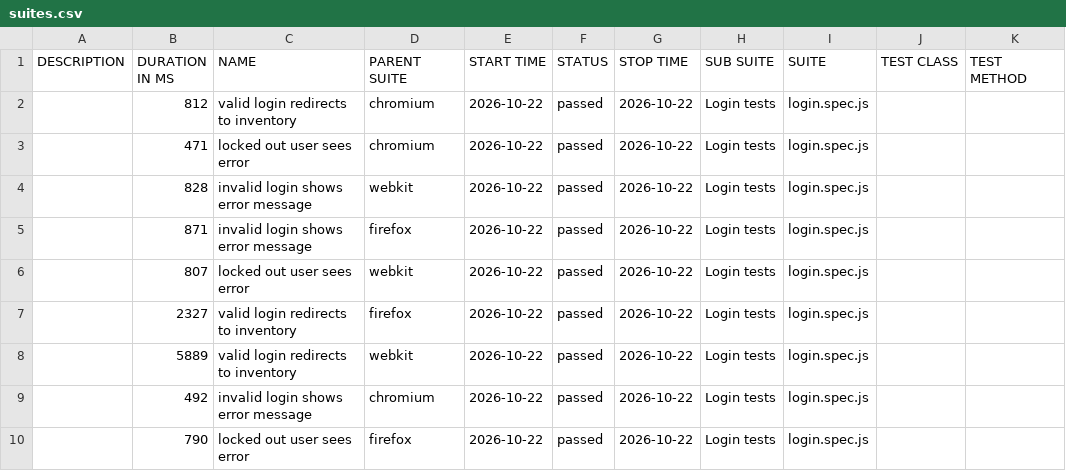
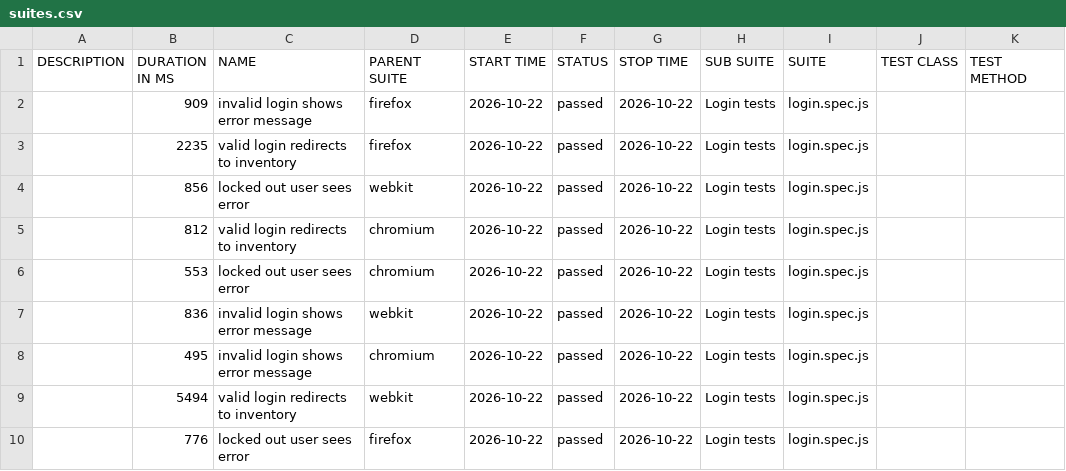
Before and after one commit to andcbzii/Kiyueytes, a CSV file: data/suites.csv, drawn as a sheet.

```diff
--- a/data/suites.csv
+++ b/data/suites.csv
@@ -1,10 +1,10 @@
 "DESCRIPTION","DURATION IN MS","NAME","PARENT SUITE","START TIME","STATUS","STOP TIME","SUB SUITE","SUITE","TEST CLASS","TEST METHOD"
+"","909","invalid login shows error message","firefox","2026-10-22","passed","2026-10-22","Login tests","login.spec.js","",""
+"","2235","valid login redirects to inventory","firefox","2026-10-22","passed","2026-10-22","Login tests","login.spec.js","",""
+"","856","locked out user sees error","webkit","2026-10-22","passed","2026-10-22","Login tests","login.spec.js","",""
 "","812","valid login redirects to inventory","chromium","2026-10-22","passed","2026-10-22","Login tests","login.spec.js","",""
-"","471","locked out user sees error","chromium","2026-10-22","passed","2026-10-22","Login tests","login.spec.js","",""
-"","828","invalid login shows error message","webkit","2026-10-22","passed","2026-10-22","Login tests","login.spec.js","",""
-"","871","invalid login shows error message","firefox","2026-10-22","passed","2026-10-22","Login tests","login.spec.js","",""
-"","807","locked out user sees error","webkit","2026-10-22","passed","2026-10-22","Login tests","login.spec.js","",""
-"","2327","valid login redirects to inventory","firefox","2026-10-22","passed","2026-10-22","Login tests","login.spec.js","",""
-"","5889","valid login redirects to inventory","webkit","2026-10-22","passed","2026-10-22","Login tests","login.spec.js","",""
-"","492","invalid login shows error message","chromium","2026-10-22","passed","2026-10-22","Login tests","login.spec.js","",""
-"","790","locked out user sees error","firefox","2026-10-22","passed","2026-10-22","Login tests","login.spec.js","",""
+"","553","locked out user sees error","chromium","2026-10-22","passed","2026-10-22","Login tests","login.spec.js","",""
+"","836","invalid login shows error message","webkit","2026-10-22","passed","2026-10-22","Login tests","login.spec.js","",""
+"","495","invalid login shows error message","chromium","2026-10-22","passed","2026-10-22","Login tests","login.spec.js","",""
+"","5494","valid login redirects to inventory","webkit","2026-10-22","passed","2026-10-22","Login tests","login.spec.js","",""
+"","776","locked out user sees error","firefox","2026-10-22","passed","2026-10-22","Login tests","login.spec.js","",""
```
Also changed, not shown: 32 other files.
